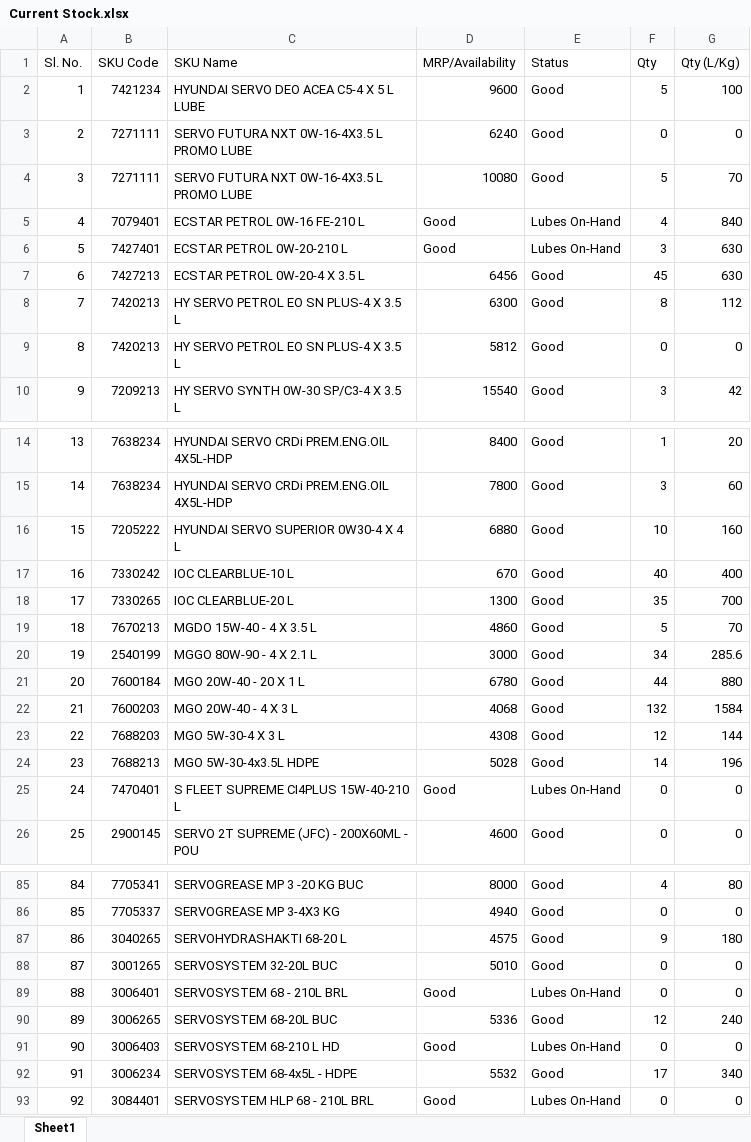
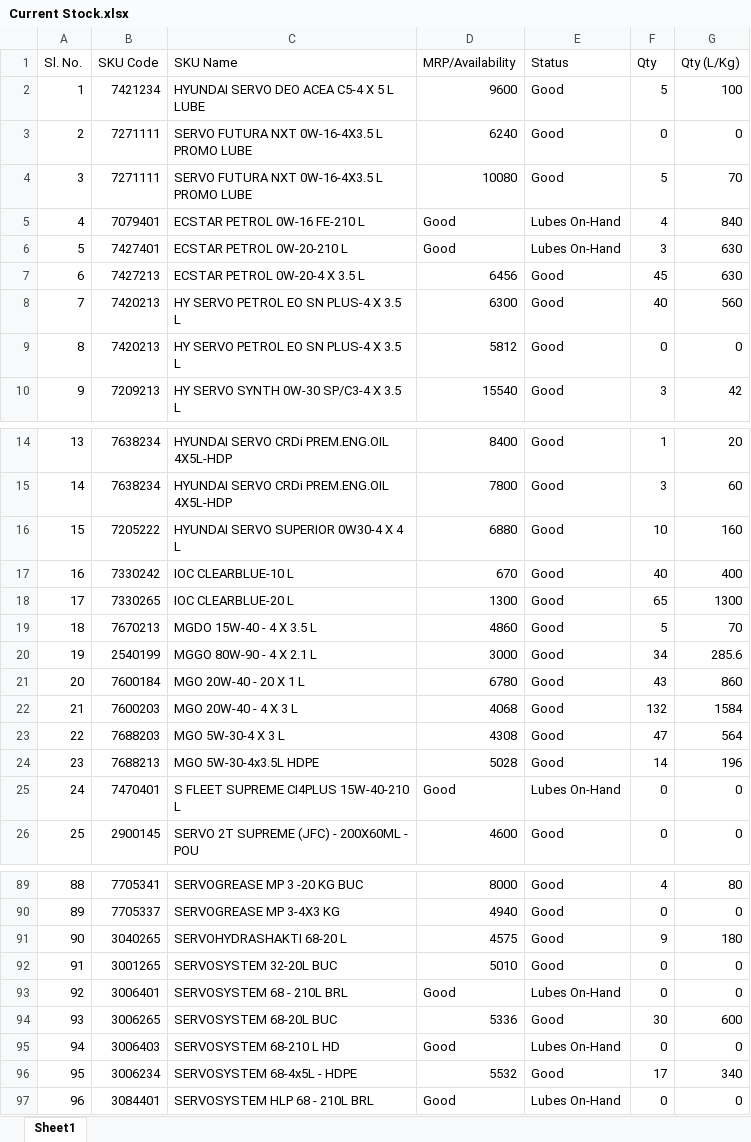
Before and after one commit to alh-5/alh, an Excel workbook: Stock Available from Not Received physical product/Current Stock.xlsx, sheet Sheet1, drawn as a sheet; only a part is shown, gaps mark what is left out; values as stored, in another font and other column widths than the file's, no cell formats; addresses are those after the commit; the diff covers the shown part only; the diff names each change by its address in the sheet, - before the commit and + after, or states it on an @@ line.

```diff
--- a/Stock Available from Not Received physical product/Current Stock.xlsx (sheet Sheet1)
+++ b/Stock Available from Not Received physical product/Current Stock.xlsx (sheet Sheet1)
-F8 (Qty): 8
+F8 (Qty): 40
-G8 (Qty (L/Kg)): 112
+G8 (Qty (L/Kg)): 560
-F18 (Qty): 35
+F18 (Qty): 65
-G18 (Qty (L/Kg)): 700
+G18 (Qty (L/Kg)): 1300
-F21 (Qty): 44
+F21 (Qty): 43
-G21 (Qty (L/Kg)): 880
+G21 (Qty (L/Kg)): 860
-F23 (Qty): 12
+F23 (Qty): 47
-G23 (Qty (L/Kg)): 144
+G23 (Qty (L/Kg)): 564
@@ column A (Sl. No.) renumbered from row 33 down @@
-F94 (Qty): 12
+F94 (Qty): 30
-G94 (Qty (L/Kg)): 240
+G94 (Qty (L/Kg)): 600
```
Also changed, not shown: 4 added rows and 10 edited cells elsewhere in this sheet, cell formats.
